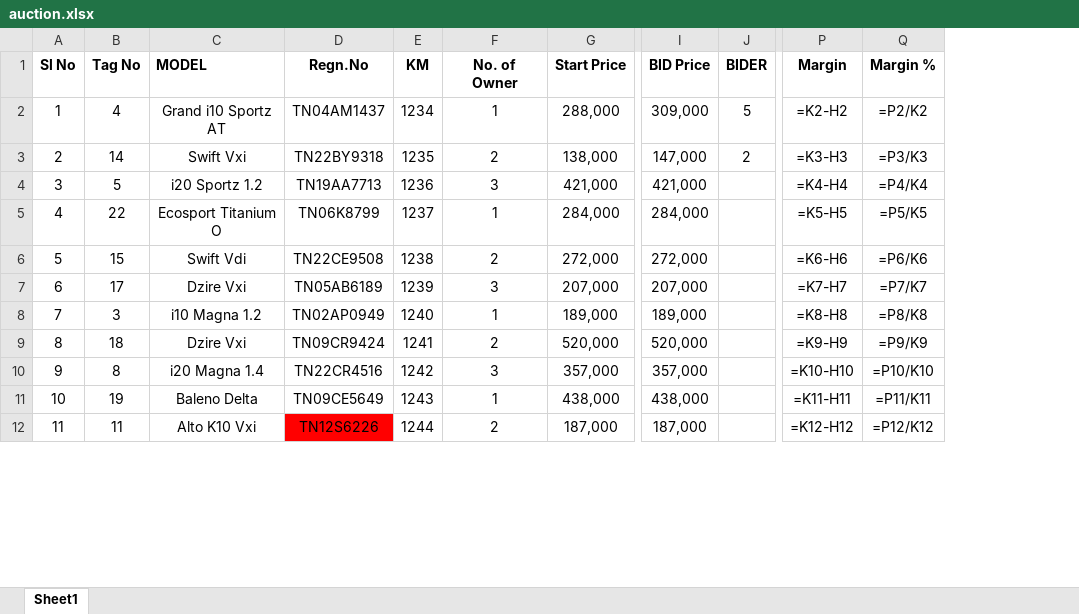
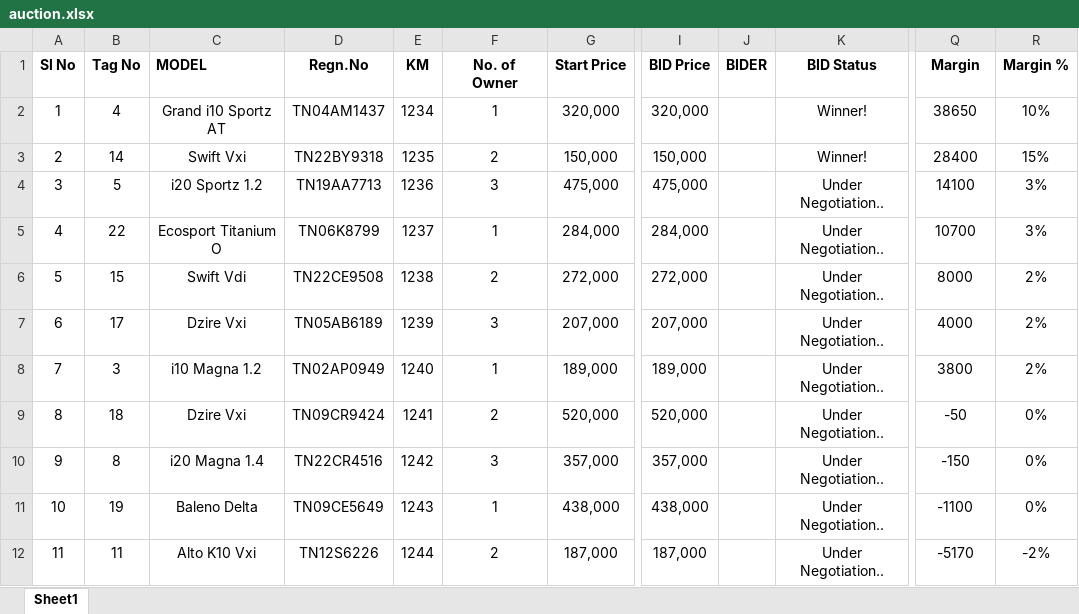
Before and after one commit to zzamy/auction, an Excel workbook: auction.xlsx, sheet Sheet1, drawn as a sheet; only a part is shown, gaps mark what is left out; values as stored, in another font and other column widths than the file's, no borders; formulas without a stored value are shown as written; addresses are those after the commit; the diff covers the shown part only; the diff names each change by its address in the sheet, - before the commit and + after, or states it on an @@ line.

```diff
--- a/auction.xlsx (sheet Sheet1)
+++ b/auction.xlsx (sheet Sheet1)
+column K (BID Status), rows 2-12: Winner! | Winner! | Under Negotiation.. | Under Negotiation.. | Under Negotiation.. | Under Negotiation.. | Under Negotiation.. | Under Negotiation.. | Under Negotiation.. | Under Negotiation.. | Under Negotiation..
-G2 (Start Price): 288,000
+G2 (Start Price): 320,000
-I2 (BID Price): 309,000
+I2 (BID Price): 320,000
-J2 (BIDER): 5
+J2 (BIDER): (empty)
-Q2 (Margin): =K2-H2
+Q2 (Margin): 38650
-R2 (Margin %): =P2/K2
+R2 (Margin %): 10%
-G3 (Start Price): 138,000
+G3 (Start Price): 150,000
-I3 (BID Price): 147,000
+I3 (BID Price): 150,000
-J3 (BIDER): 2
+J3 (BIDER): (empty)
-Q3 (Margin): =K3-H3
+Q3 (Margin): 28400
-R3 (Margin %): =P3/K3
+R3 (Margin %): 15%
-G4 (Start Price): 421,000
+G4 (Start Price): 475,000
-I4 (BID Price): 421,000
+I4 (BID Price): 475,000
-Q4 (Margin): =K4-H4
+Q4 (Margin): 14100
-R4 (Margin %): =P4/K4
+R4 (Margin %): 3%
-Q5 (Margin): =K5-H5
+Q5 (Margin): 10700
-R5 (Margin %): =P5/K5
+R5 (Margin %): 3%
-Q6 (Margin): =K6-H6
+Q6 (Margin): 8000
-R6 (Margin %): =P6/K6
+R6 (Margin %): 2%
-Q7 (Margin): =K7-H7
+Q7 (Margin): 4000
-R7 (Margin %): =P7/K7
+R7 (Margin %): 2%
-Q8 (Margin): =K8-H8
+Q8 (Margin): 3800
-R8 (Margin %): =P8/K8
+R8 (Margin %): 2%
-Q9 (Margin): =K9-H9
+Q9 (Margin): -50
-R9 (Margin %): =P9/K9
+R9 (Margin %): 0%
-Q10 (Margin): =K10-H10
+Q10 (Margin): -150
-R10 (Margin %): =P10/K10
+R10 (Margin %): 0%
-Q11 (Margin): =K11-H11
+Q11 (Margin): -1100
-R11 (Margin %): =P11/K11
+R11 (Margin %): 0%
-D12 fill: #FF0000
+D12 fill: none
-Q12 (Margin): =K12-H12
+Q12 (Margin): -5170
-R12 (Margin %): =P12/K12
+R12 (Margin %): -2%
```
Also changed, not shown: 2 removed rows and 30 edited cells elsewhere in this sheet, 2 other files.
